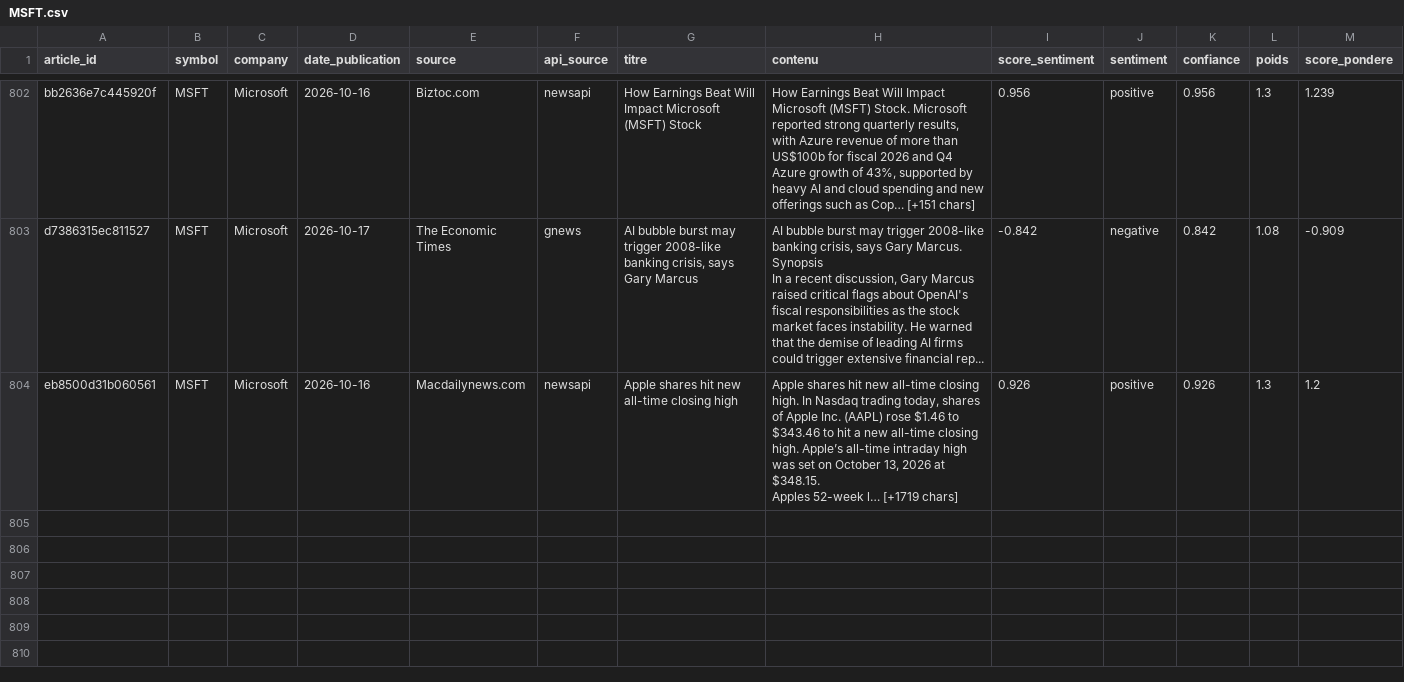
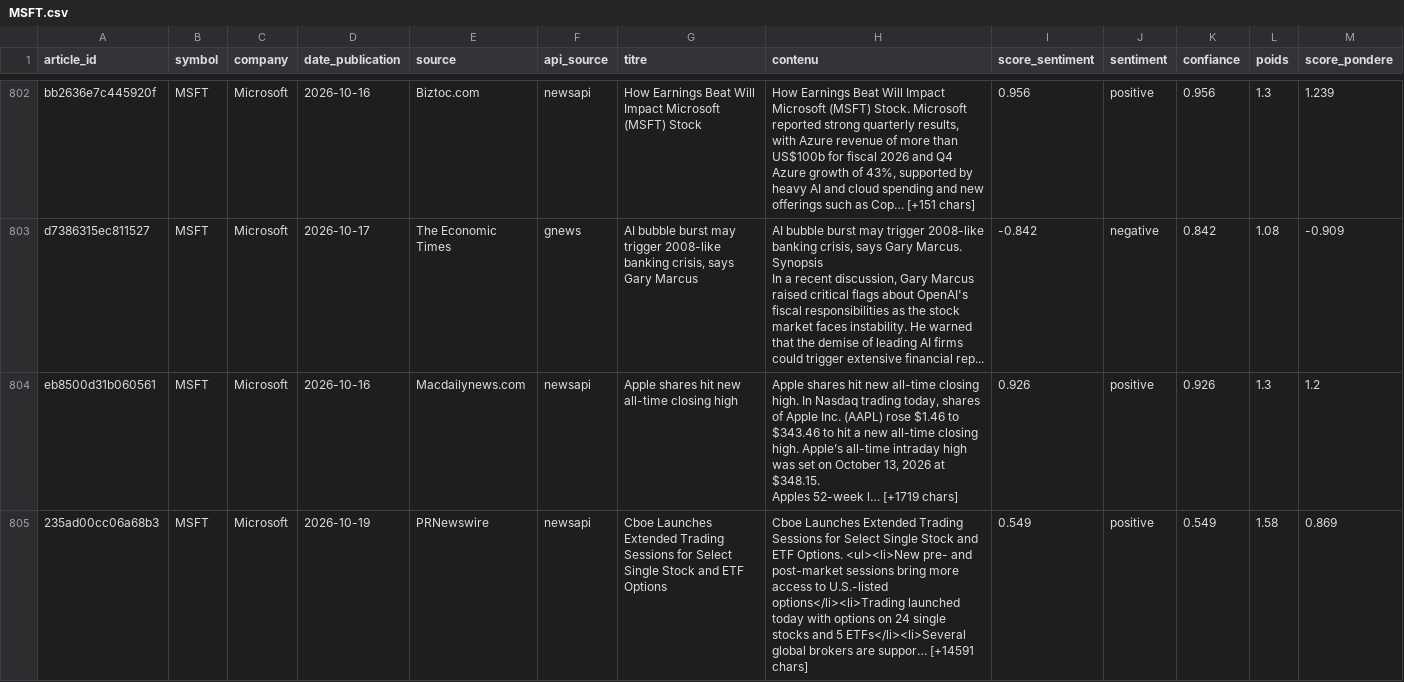
Before and after one commit to adam-hassen/stock-auto-update, a CSV file: data/articles_sentiment/MSFT.csv, drawn as a sheet; only a part is shown, gaps mark what is left out; rows hold the shown columns only; the diff covers the shown part only; the diff names each change by its address in the sheet, - before the commit and + after, or states it on an @@ line.

```diff
--- a/data/articles_sentiment/MSFT.csv
+++ b/data/articles_sentiment/MSFT.csv
+row 805: 235ad00cc06a68b3 | MSFT | Microsoft | 2026-10-19 | PRNewswire | newsapi | Cboe Launches Extended Trading Sessions for Select Single Stock and ETF Options | Cboe Launches Extended Trading Sessions for Select Single Stock and ETF Options. <ul><li>New pre- and post-market sessions bring more access to U.S.-listed options</li><li>Trading launched today with options on 24 single stocks and 5 ETFs</li><li>Several global brokers are suppor… [+14591 chars] | 0.549 | positive | 0.549 | 1.58 | 0.869
```
Also changed, not shown: 2 added rows elsewhere in this file, data/articles_sentiment/AAPL.csv, data/articles_sentiment/AMZN.csv, 14 other files.
